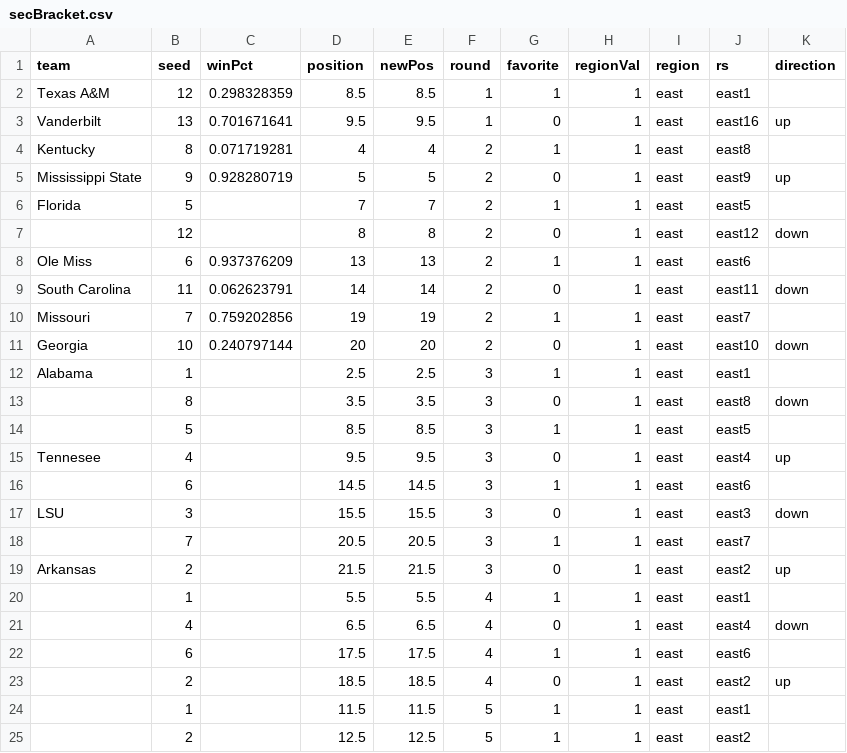
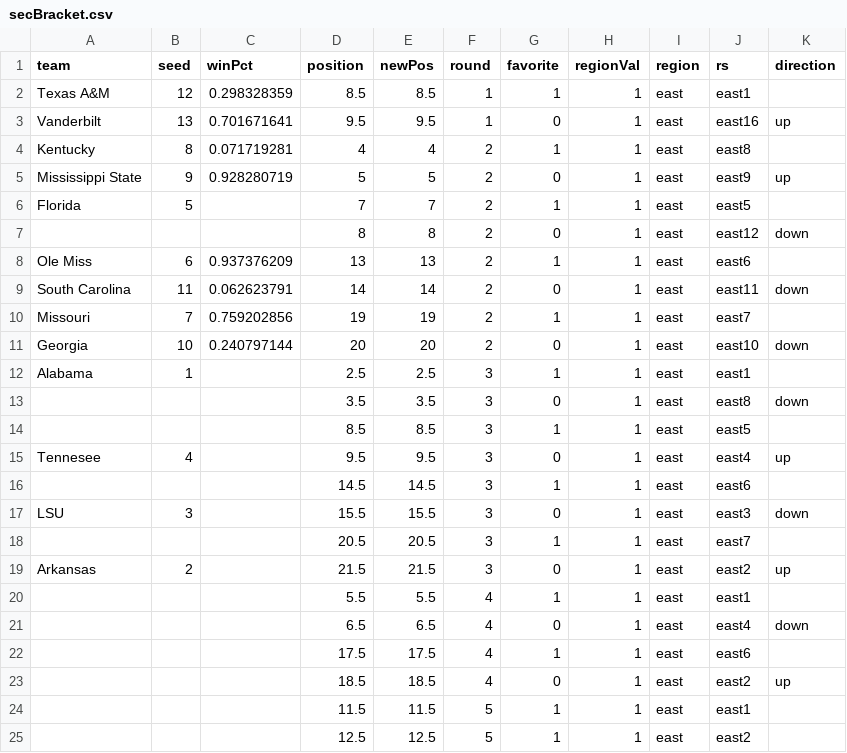
Before and after one commit to gcdean38/maneater, a CSV file: secBracket.csv, drawn as a sheet.

Commit message:
dropped seed

```diff
--- a/secBracket.csv
+++ b/secBracket.csv
@@ -6,3 +6,3 @@ Mississippi State,9,0.928280719,5,5,2,0,1,east,east9,up
 Florida,5,,7,7,2,1,1,east,east5,
-,12,,8,8,2,0,1,east,east12,down
+,,,8,8,2,0,1,east,east12,down
 Ole Miss,6,0.937376209,13,13,2,1,1,east,east6,
@@ -12,14 +12,14 @@ Georgia,10,0.240797144,20,20,2,0,1,east,east10,down
 Alabama,1,,2.5,2.5,3,1,1,east,east1,
-,8,,3.5,3.5,3,0,1,east,east8,down
-,5,,8.5,8.5,3,1,1,east,east5,
+,,,3.5,3.5,3,0,1,east,east8,down
+,,,8.5,8.5,3,1,1,east,east5,
 Tennesee,4,,9.5,9.5,3,0,1,east,east4,up
-,6,,14.5,14.5,3,1,1,east,east6,
+,,,14.5,14.5,3,1,1,east,east6,
 LSU,3,,15.5,15.5,3,0,1,east,east3,down
-,7,,20.5,20.5,3,1,1,east,east7,
+,,,20.5,20.5,3,1,1,east,east7,
 Arkansas,2,,21.5,21.5,3,0,1,east,east2,up
-,1,,5.5,5.5,4,1,1,east,east1,
-,4,,6.5,6.5,4,0,1,east,east4,down
-,6,,17.5,17.5,4,1,1,east,east6,
-,2,,18.5,18.5,4,0,1,east,east2,up
-,1,,11.5,11.5,5,1,1,east,east1,
-,2,,12.5,12.5,5,1,1,east,east2,
+,,,5.5,5.5,4,1,1,east,east1,
+,,,6.5,6.5,4,0,1,east,east4,down
+,,,17.5,17.5,4,1,1,east,east6,
+,,,18.5,18.5,4,0,1,east,east2,up
+,,,11.5,11.5,5,1,1,east,east1,
+,,,12.5,12.5,5,1,1,east,east2,
```
